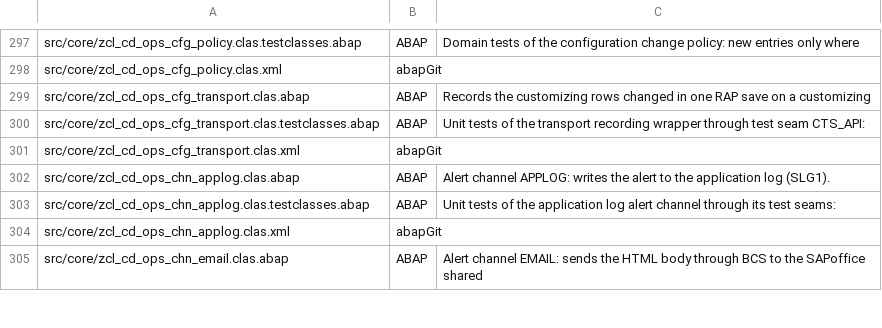
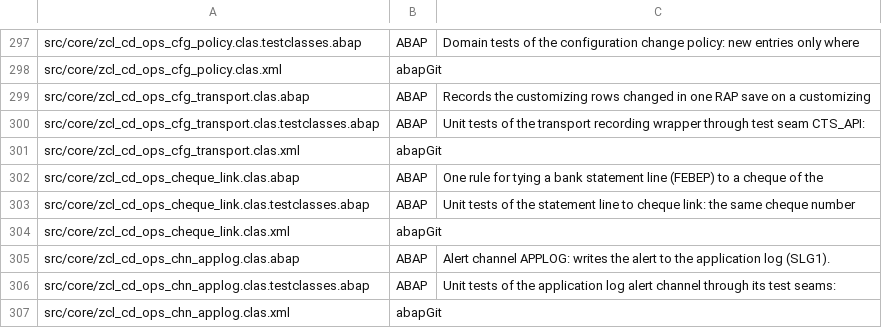
Before and after one commit to jaideep247/bai, a CSV file: ops-suite/docs/Changed_Artifacts.csv, drawn as a sheet; only a part is shown, gaps mark what is left out; the shorter side is filled out with more unchanged rows; the diff names each change by its address in the sheet, - before the commit and + after, or states it on an @@ line.

```diff
--- a/ops-suite/docs/Changed_Artifacts.csv
+++ b/ops-suite/docs/Changed_Artifacts.csv
+row 302: src/core/zcl_cd_ops_cheque_link.clas.abap | ABAP | One rule for tying a bank statement line (FEBEP) to a cheque of the
+row 303: src/core/zcl_cd_ops_cheque_link.clas.testclasses.abap | ABAP | Unit tests of the statement line to cheque link: the same cheque number
+row 304: src/core/zcl_cd_ops_cheque_link.clas.xml | abapGit
```
Also changed, not shown: ops-suite/docs/Coverage_Run_Register.csv, 21 other files.
